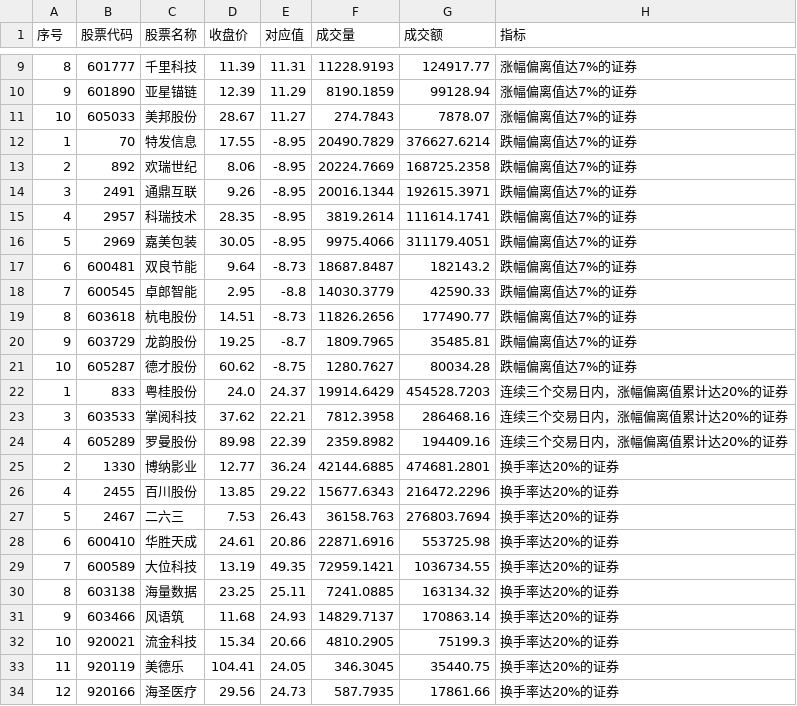
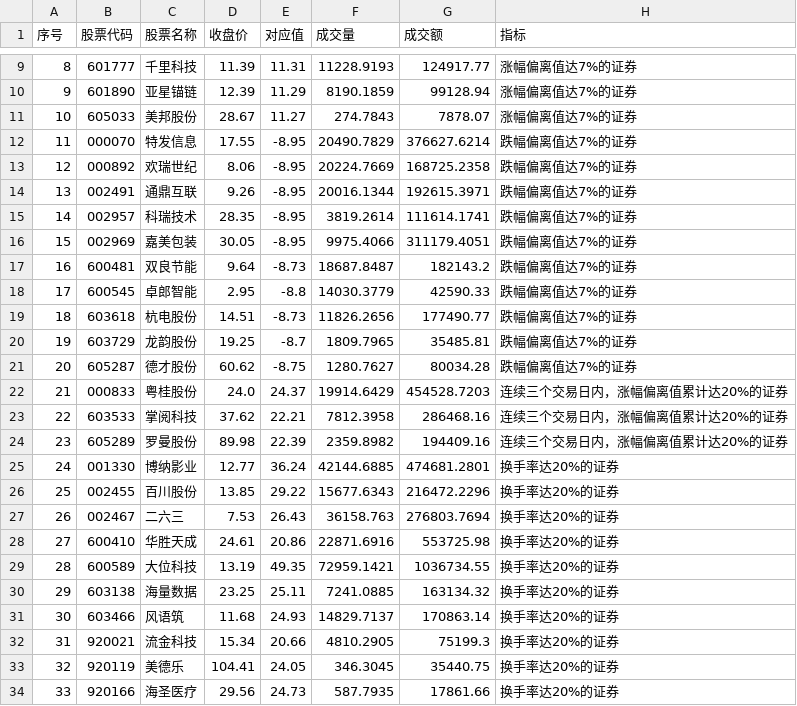
Before and after one commit to Donvink/my-stock-data-a, a CSV file: data/20260213/lhb_20260213.csv, drawn as a sheet; only a part is shown, gaps mark what is left out; the diff covers the shown part only.

```diff
--- a/data/20260213/lhb_20260213.csv
+++ b/data/20260213/lhb_20260213.csv
@@ -11,24 +11,24 @@
 10,605033,美邦股份,28.67,11.27,274.7843,7878.07,涨幅偏离值达7%的证券
-1,70,特发信息,17.55,-8.95,20490.7829,376627.6214,跌幅偏离值达7%的证券
-2,892,欢瑞世纪,8.06,-8.95,20224.7669,168725.2358,跌幅偏离值达7%的证券
-3,2491,通鼎互联,9.26,-8.95,20016.1344,192615.3971,跌幅偏离值达7%的证券
-4,2957,科瑞技术,28.35,-8.95,3819.2614,111614.1741,跌幅偏离值达7%的证券
-5,2969,嘉美包装,30.05,-8.95,9975.4066,311179.4051,跌幅偏离值达7%的证券
-6,600481,双良节能,9.64,-8.73,18687.8487,182143.2,跌幅偏离值达7%的证券
-7,600545,卓郎智能,2.95,-8.8,14030.3779,42590.33,跌幅偏离值达7%的证券
-8,603618,杭电股份,14.51,-8.73,11826.2656,177490.77,跌幅偏离值达7%的证券
-9,603729,龙韵股份,19.25,-8.7,1809.7965,35485.81,跌幅偏离值达7%的证券
-10,605287,德才股份,60.62,-8.75,1280.7627,80034.28,跌幅偏离值达7%的证券
-1,833,粤桂股份,24.0,24.37,19914.6429,454528.7203,连续三个交易日内，涨幅偏离值累计达20%的证券
-3,603533,掌阅科技,37.62,22.21,7812.3958,286468.16,连续三个交易日内，涨幅偏离值累计达20%的证券
-4,605289,罗曼股份,89.98,22.39,2359.8982,194409.16,连续三个交易日内，涨幅偏离值累计达20%的证券
-2,1330,博纳影业,12.77,36.24,42144.6885,474681.2801,换手率达20%的证券
-4,2455,百川股份,13.85,29.22,15677.6343,216472.2296,换手率达20%的证券
-5,2467,二六三,7.53,26.43,36158.763,276803.7694,换手率达20%的证券
-6,600410,华胜天成,24.61,20.86,22871.6916,553725.98,换手率达20%的证券
-7,600589,大位科技,13.19,49.35,72959.1421,1036734.55,换手率达20%的证券
-8,603138,海量数据,23.25,25.11,7241.0885,163134.32,换手率达20%的证券
-9,603466,风语筑,11.68,24.93,14829.7137,170863.14,换手率达20%的证券
-10,920021,流金科技,15.34,20.66,4810.2905,75199.3,换手率达20%的证券
-11,920119,美德乐,104.41,24.05,346.3045,35440.75,换手率达20%的证券
-12,920166,海圣医疗,29.56,24.73,587.7935,17861.66,换手率达20%的证券
+11,000070,特发信息,17.55,-8.95,20490.7829,376627.6214,跌幅偏离值达7%的证券
+12,000892,欢瑞世纪,8.06,-8.95,20224.7669,168725.2358,跌幅偏离值达7%的证券
+13,002491,通鼎互联,9.26,-8.95,20016.1344,192615.3971,跌幅偏离值达7%的证券
+14,002957,科瑞技术,28.35,-8.95,3819.2614,111614.1741,跌幅偏离值达7%的证券
+15,002969,嘉美包装,30.05,-8.95,9975.4066,311179.4051,跌幅偏离值达7%的证券
+16,600481,双良节能,9.64,-8.73,18687.8487,182143.2,跌幅偏离值达7%的证券
+17,600545,卓郎智能,2.95,-8.8,14030.3779,42590.33,跌幅偏离值达7%的证券
+18,603618,杭电股份,14.51,-8.73,11826.2656,177490.77,跌幅偏离值达7%的证券
+19,603729,龙韵股份,19.25,-8.7,1809.7965,35485.81,跌幅偏离值达7%的证券
+20,605287,德才股份,60.62,-8.75,1280.7627,80034.28,跌幅偏离值达7%的证券
+21,000833,粤桂股份,24.0,24.37,19914.6429,454528.7203,连续三个交易日内，涨幅偏离值累计达20%的证券
+22,603533,掌阅科技,37.62,22.21,7812.3958,286468.16,连续三个交易日内，涨幅偏离值累计达20%的证券
+23,605289,罗曼股份,89.98,22.39,2359.8982,194409.16,连续三个交易日内，涨幅偏离值累计达20%的证券
+24,001330,博纳影业,12.77,36.24,42144.6885,474681.2801,换手率达20%的证券
+25,002455,百川股份,13.85,29.22,15677.6343,216472.2296,换手率达20%的证券
+26,002467,二六三,7.53,26.43,36158.763,276803.7694,换手率达20%的证券
+27,600410,华胜天成,24.61,20.86,22871.6916,553725.98,换手率达20%的证券
+28,600589,大位科技,13.19,49.35,72959.1421,1036734.55,换手率达20%的证券
+29,603138,海量数据,23.25,25.11,7241.0885,163134.32,换手率达20%的证券
+30,603466,风语筑,11.68,24.93,14829.7137,170863.14,换手率达20%的证券
+31,920021,流金科技,15.34,20.66,4810.2905,75199.3,换手率达20%的证券
+32,920119,美德乐,104.41,24.05,346.3045,35440.75,换手率达20%的证券
+33,920166,海圣医疗,29.56,24.73,587.7935,17861.66,换手率达20%的证券
```
Also changed, not shown: 22 edited cells elsewhere in this file, 2 other files.
